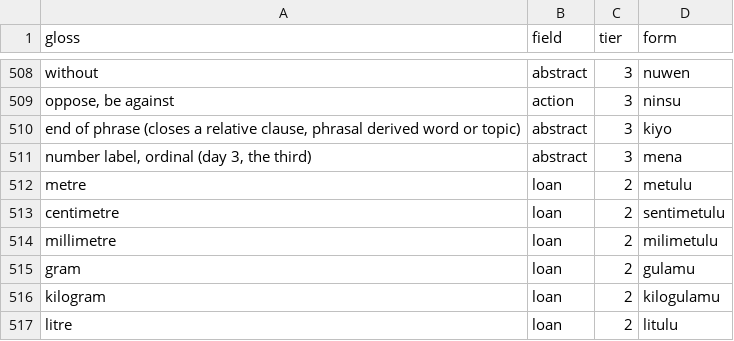
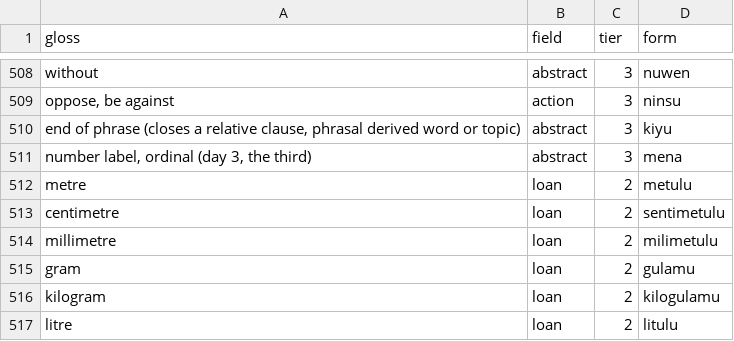
Before and after one commit to LilijoySkyseeker/apupiwe, a TSV file: data/lexicon.tsv, drawn as a sheet; only a part is shown, gaps mark what is left out.

Commit message:
kiyo -> kiyu (split from the loan kilo); exempt loans kept, pi haplology on the watch list
Agent: claude-opus-5-5 8cac69cb-c524-4ce5-8a7b-e6365e5b5aef

```diff
--- a/data/lexicon.tsv
+++ b/data/lexicon.tsv
@@ -509,3 +509,3 @@ without	abstract	3	nuwen
 oppose, be against	action	3	ninsu
-end of phrase (closes a relative clause, phrasal derived word or topic)	abstract	3	kiyo
+end of phrase (closes a relative clause, phrasal derived word or topic)	abstract	3	kiyu
 number label, ordinal (day 3, the third)	abstract	3	mena
```
Also changed, not shown: grammar/intended.tsv, spec/lesson-sync.tsv, 24 other files.
